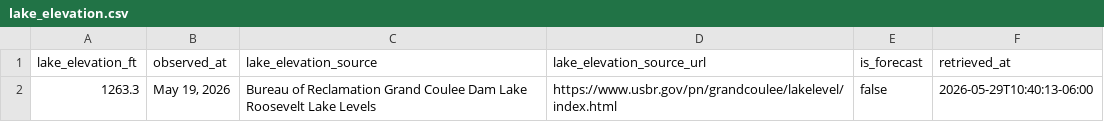
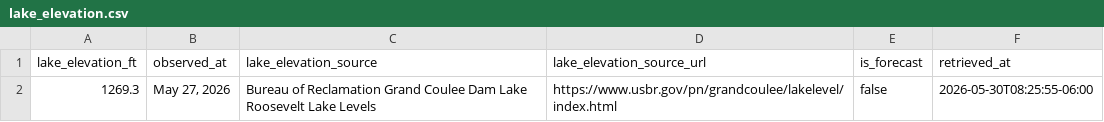
Before and after one commit to JustAppTools/regional-recreation-launchability-dashboard, a CSV file: data/raw/lake_elevation.csv, drawn as a sheet.

```diff
--- a/data/raw/lake_elevation.csv
+++ b/data/raw/lake_elevation.csv
@@ -1,2 +1,2 @@
 lake_elevation_ft,observed_at,lake_elevation_source,lake_elevation_source_url,is_forecast,retrieved_at
-1263.3,"May 19, 2026",Bureau of Reclamation Grand Coulee Dam Lake Roosevelt Lake Levels,https://www.usbr.gov/pn/grandcoulee/lakelevel/index.html,false,2026-05-29T10:40:13-06:00
+1269.3,"May 27, 2026",Bureau of Reclamation Grand Coulee Dam Lake Roosevelt Lake Levels,https://www.usbr.gov/pn/grandcoulee/lakelevel/index.html,false,2026-05-30T08:25:55-06:00
```
Also changed, not shown: data/processed/launch_status.csv, 5 other files.
